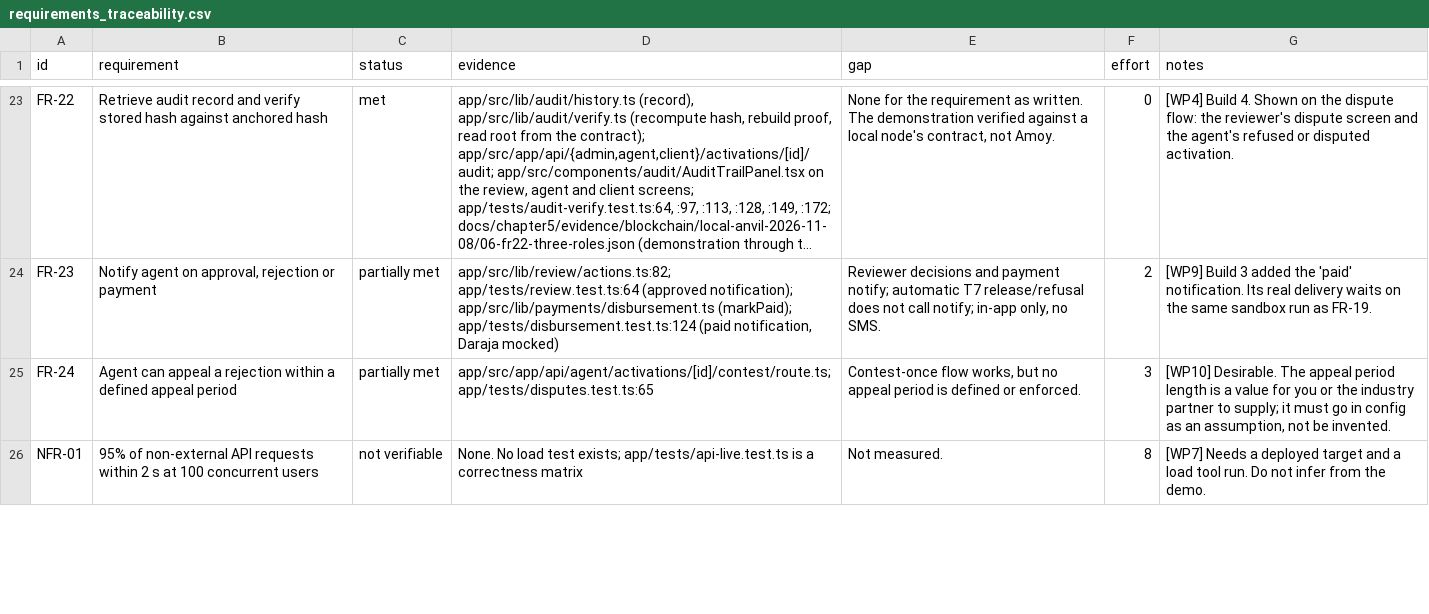
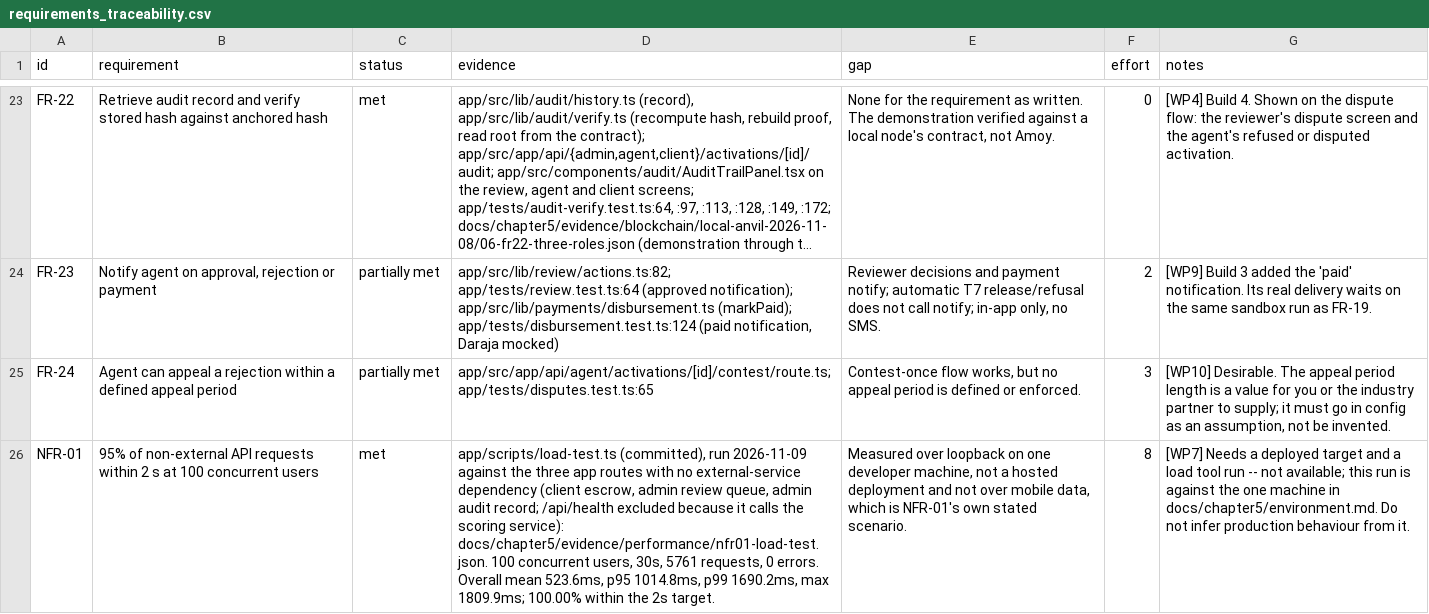
Before and after one commit to Brown-Wangeci/commission-app, a CSV file: docs/chapter5/requirements_traceability.csv, drawn as a sheet; only a part is shown, gaps mark what is left out; long unchanged cells end in …; the diff covers the shown part only; the diff names each change by its address in the sheet, - before the commit and + after, or states it on an @@ line.

```diff
--- a/docs/chapter5/requirements_traceability.csv
+++ b/docs/chapter5/requirements_traceability.csv
-C26 (status): not verifiable
+C26 (status): met
-D26 (evidence): None. No load test exists; app/tests/api-live.test.ts is a correctness matrix
+D26 (evidence): app/scripts/load-test.ts (committed), run 2026-11-09 against the three app routes with no external-service dependency (client escrow, admin review queue, admin audit record; /api/health excluded because it calls the scoring service): docs/chapter5/evidence/performance/nfr01-load-test.json. 100 concurrent users, 30s, 5761 requests, 0 errors. Overall mean 523.6ms, p95 1014.8ms, p99 1690.2ms, max 1809.9ms; 100.00% within the 2s target.
-E26 (gap): Not measured.
+E26 (gap): Measured over loopback on one developer machine, not a hosted deployment and not over mobile data, which is NFR-01's own stated scenario.
-G26 (notes): …load tool run. Do not infer from the demo.
+G26 (notes): …load tool run -- not available; this run is against the one machine in docs/chapter5/environment.md. Do not infer production behaviour from it.
```
Also changed, not shown: 5 edited cells elsewhere in this file, 35 other files.
